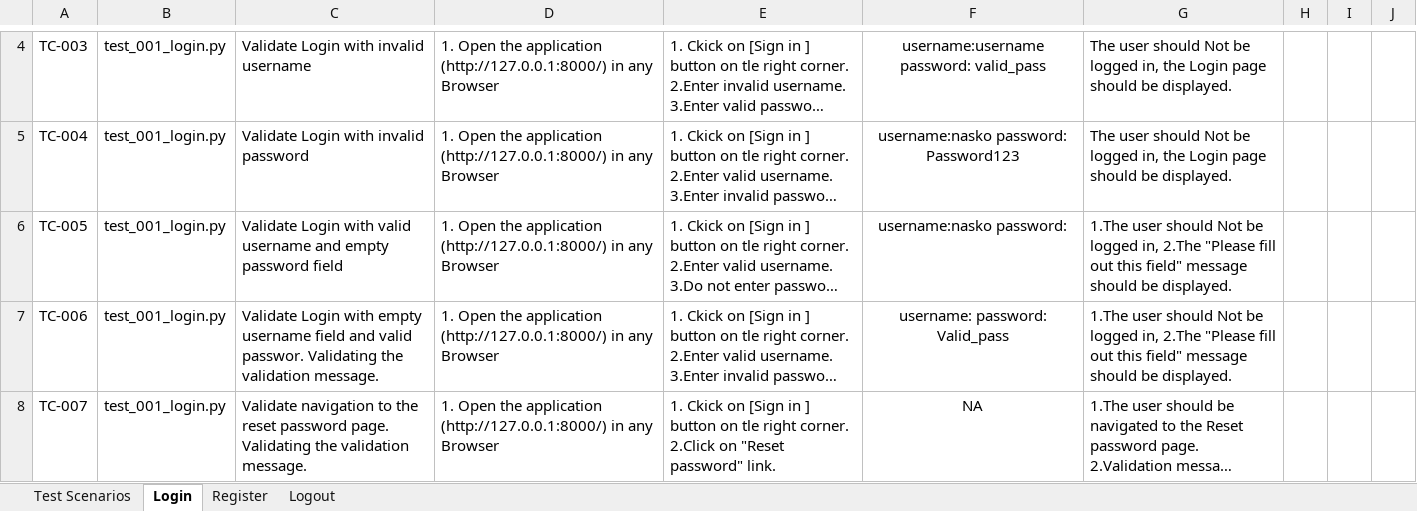
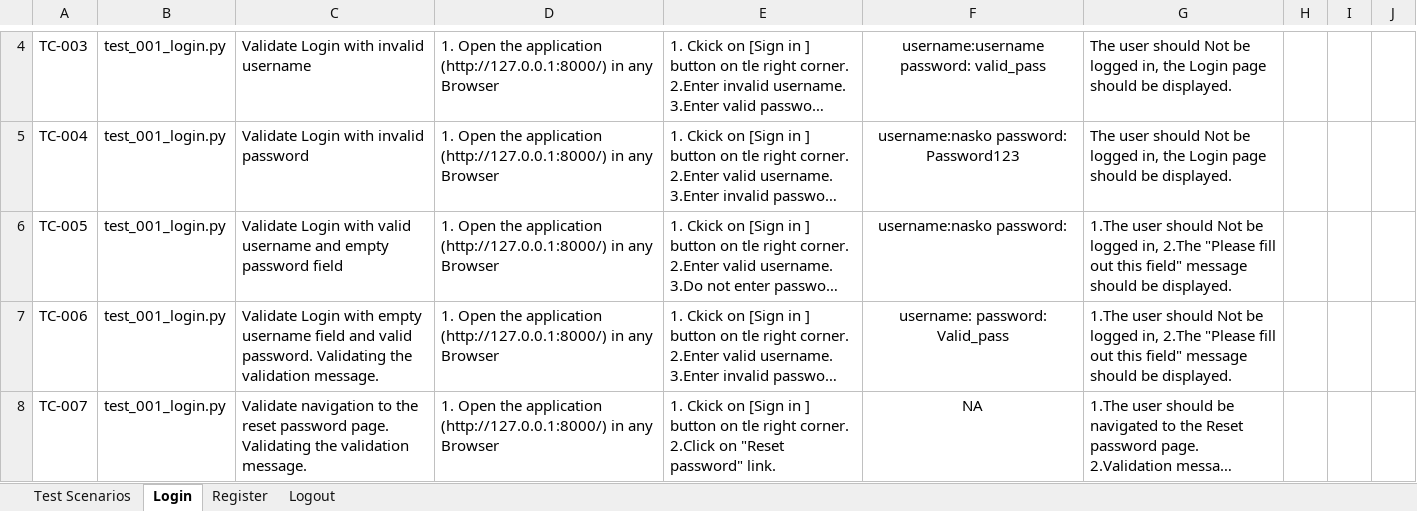
Before and after one commit to astankin/MP-Testing-Framework, an Excel workbook: Documentation/MP_Test_Plan.xlsx, sheet Login, drawn as a sheet; only a part is shown, gaps mark what is left out; long unchanged cells end in …; values as stored, in another font and other column widths than the file's, no borders; the diff names each change by its address in the sheet, - before the commit and + after, or states it on an @@ line.

```diff
--- a/Documentation/MP_Test_Plan.xlsx (sheet Login)
+++ b/Documentation/MP_Test_Plan.xlsx (sheet Login)
-C7: …and valid passwor. Validating the…
+C7: …and valid password. Validating the…
```
Also changed, not shown: sheet Register, sheet Test Scenarios, 3 other files.
